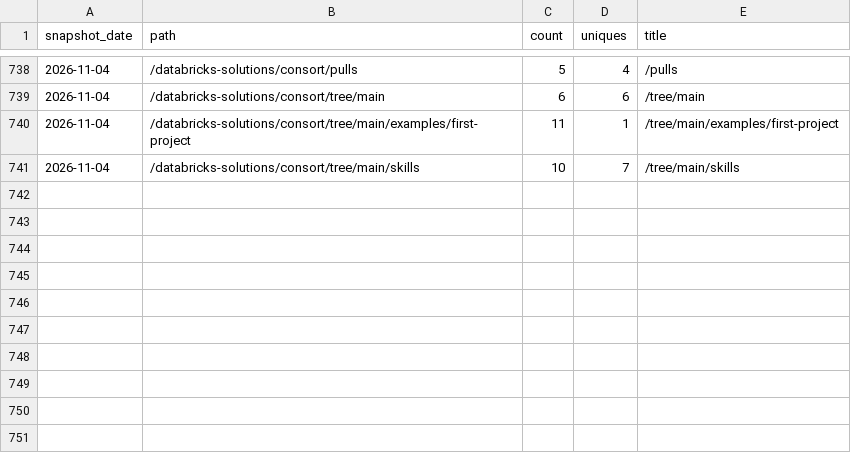
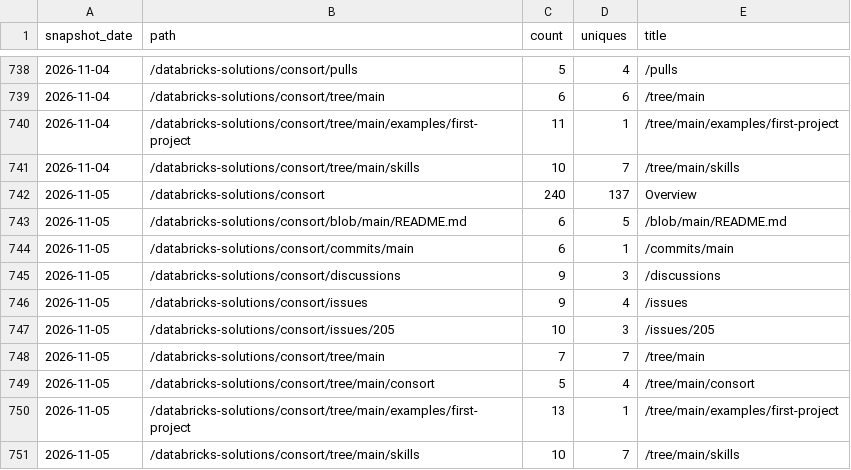
Before and after one commit to databricks-solutions/consort, a CSV file: traffic/paths.csv, drawn as a sheet; only a part is shown, gaps mark what is left out.

Commit message:
chore(traffic): record daily clones, views, referrers, paths, repo stats

```diff
--- a/traffic/paths.csv
+++ b/traffic/paths.csv
@@ -741 +741,11 @@ snapshot_date,path,count,uniques,title
 "2026-11-04","/databricks-solutions/consort/tree/main/skills",10,7,"/tree/main/skills"
+"2026-11-05","/databricks-solutions/consort",240,137,"Overview"
+"2026-11-05","/databricks-solutions/consort/blob/main/README.md",6,5,"/blob/main/README.md"
+"2026-11-05","/databricks-solutions/consort/commits/main",6,1,"/commits/main"
+"2026-11-05","/databricks-solutions/consort/discussions",9,3,"/discussions"
+"2026-11-05","/databricks-solutions/consort/issues",9,4,"/issues"
+"2026-11-05","/databricks-solutions/consort/issues/205",10,3,"/issues/205"
+"2026-11-05","/databricks-solutions/consort/tree/main",7,7,"/tree/main"
+"2026-11-05","/databricks-solutions/consort/tree/main/consort",5,4,"/tree/main/consort"
+"2026-11-05","/databricks-solutions/consort/tree/main/examples/first-project",13,1,"/tree/main/examples/first-project"
+"2026-11-05","/databricks-solutions/consort/tree/main/skills",10,7,"/tree/main/skills"
```
Also changed, not shown: traffic/clones.csv, traffic/referrers.csv, 2 other files.
